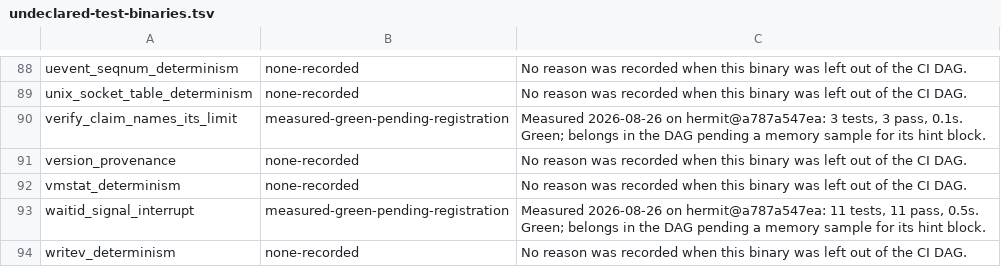
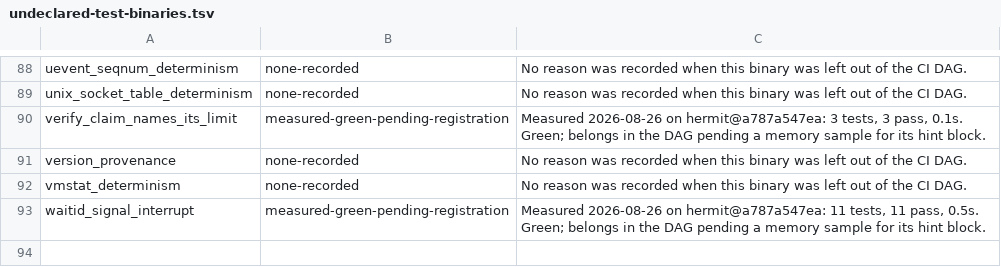
Before and after one commit to rrnewton/hermit, a TSV file: ci/undeclared-test-binaries.tsv, drawn as a sheet; only a part is shown, gaps mark what is left out.

Commit message:
Interrupt parked writes for cross-task signals
[hermit2, sigpoll, unresolved, devbig014, role=impl]

Plain Language Summary and Project Impact

A signal sent by one guest thread could remain pending forever when its target
was parked while retrying a full pipe write. Record the existing Linux restart
errno on scheduler requests, then use the scheduler's existing signal response
to release eligible blocked calls without widening the one-resource request
limit. This restores faithful guest-to-guest signal delivery while preserving
Linux handling for blocked, ignored, and SA_RESTART signals.

Task: guest-to-guest-signal-never-reaches-a-thread-parked-in-a-write

Implementation

Defer guest signal notifications to scheduler step 2, replace eligible
InternalIOPolling requests with one WaitidSignals resource, suppress signal-zero
notifications, and preserve specialized waitid and SIGCHLD behavior. Track
writev progress so zero-progress writes can be interrupted while partial writes
return the accumulated byte count.

Enable this only for ptrace-owned execution: direct ptrace and E9patch after
preprocessing. DBT, KVM, SaBRe, and LiteInst re-enter Tool callbacks rather than
resuming through the kernel's ptrace syscall-restart frame, so they remain
excluded.

Tests

- cargo test -p hermit-detcore --lib (601 passed)
- cargo clippy -p hermit --all-targets --features third-party-backends -- -D warnings
- cargo fmt --all -- --check
- cargo test -p hermit-manifest-plan (204 passed)
- c-programs/writev-determinism manifest custom run (ptrace): 3/3 identical
- cargo test -p hermit --test writev_determinism: passed
- origin/main production with only the final test files: failed as expected

```diff
--- a/ci/undeclared-test-binaries.tsv
+++ b/ci/undeclared-test-binaries.tsv
@@ -93,2 +93 @@ vmstat_determinism	none-recorded	No reason was recorded when this binary was lef
 waitid_signal_interrupt	measured-green-pending-registration	Measured 2026-08-26 on hermit@a787a547ea: 11 tests, 11 pass, 0.5s. Green; belongs in the DAG pending a memory sample for its hint block.
-writev_determinism	none-recorded	No reason was recorded when this binary was left out of the CI DAG.
```
Also changed, not shown: 18 other files.
